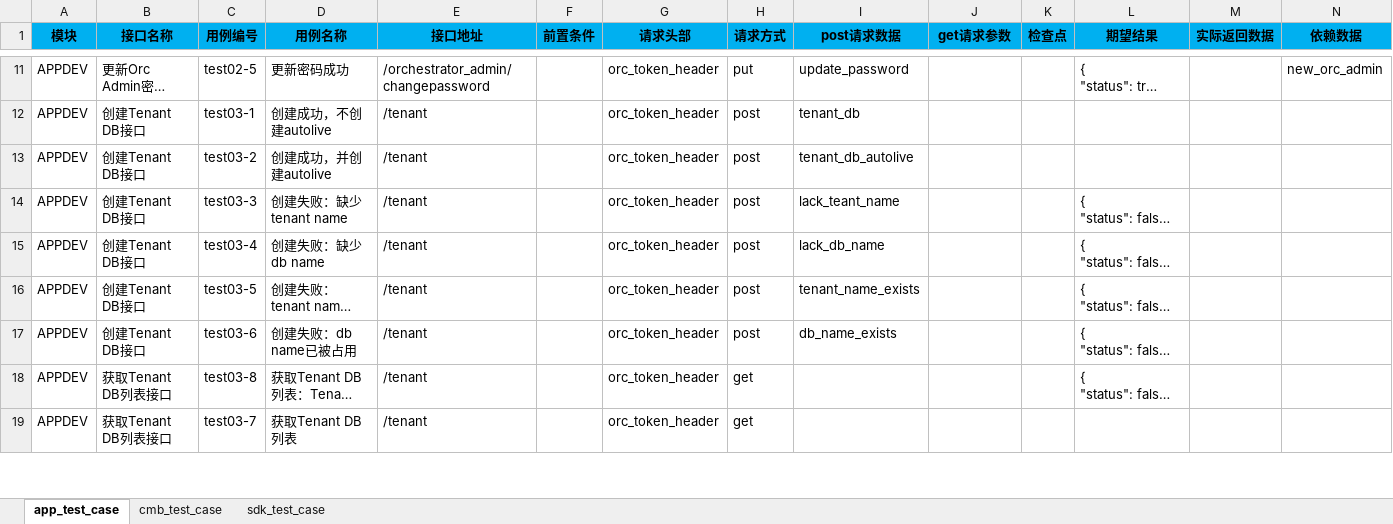
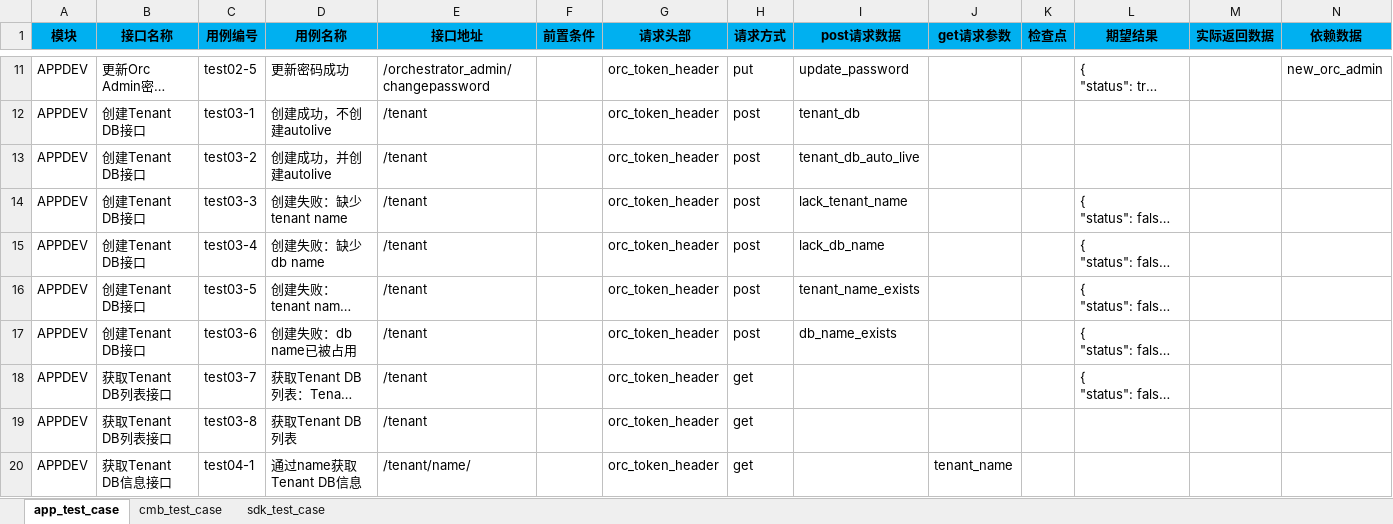
Before and after one commit to guohaiyi/poppy, an Excel workbook: testDataFile/TestCase.xlsx, sheet app_test_case, drawn as a sheet; only a part is shown, gaps mark what is left out; long unchanged cells end in …; values as stored, in another font and other column widths than the file's, no borders; rows hold the shown columns only; the diff covers the shown part only; the diff names each change by its address in the sheet, - before the commit and + after, or states it on an @@ line.

```diff
--- a/testDataFile/TestCase.xlsx (sheet app_test_case)
+++ b/testDataFile/TestCase.xlsx (sheet app_test_case)
-I13 (post请求数据): tenant_db_autolive
+I13 (post请求数据): tenant_db_auto_live
-I14 (post请求数据): lack_teant_name
+I14 (post请求数据): lack_tenant_name
-C18 (用例编号): test03-8
+C18 (用例编号): test03-7
-C19 (用例编号): test03-7
+C19 (用例编号): test03-8
+row 20: APPDEV | 获取Tenant DB信息接口 | test04-1 | 通过name获取Tenant DB信息 | /tenant/name/ |  | orc_token_header | get |  | tenant_name
```
Also changed, not shown: 1 added row, 2 removed rows and 16 edited cells elsewhere in this sheet, 19 other files.
